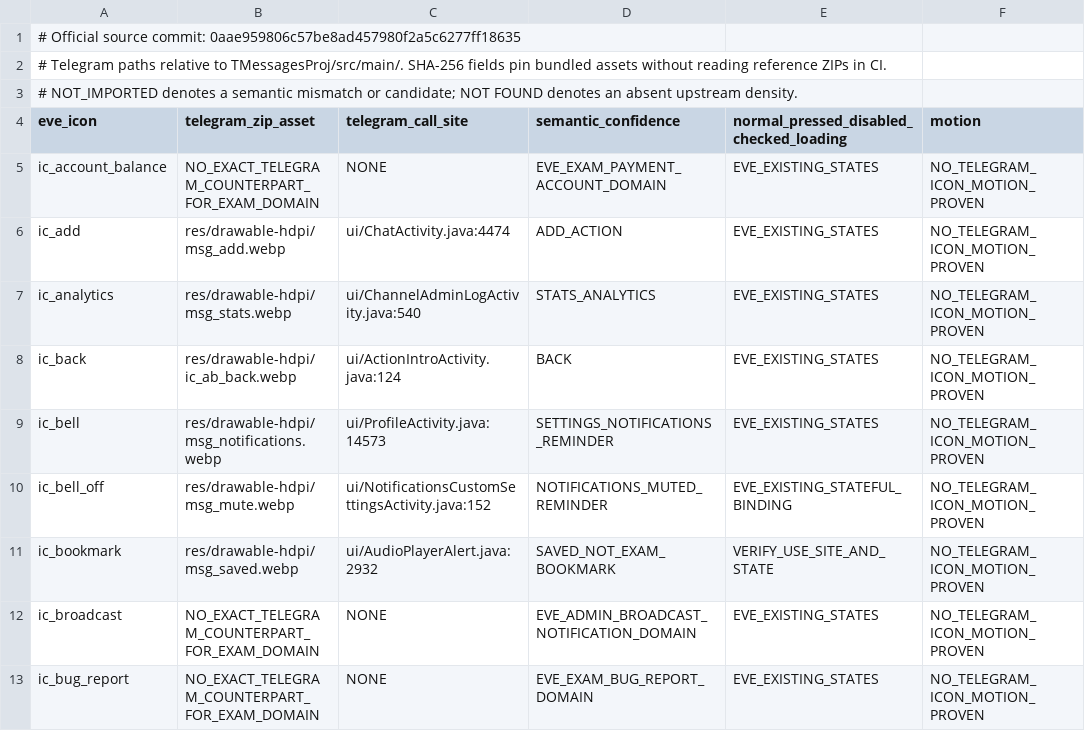
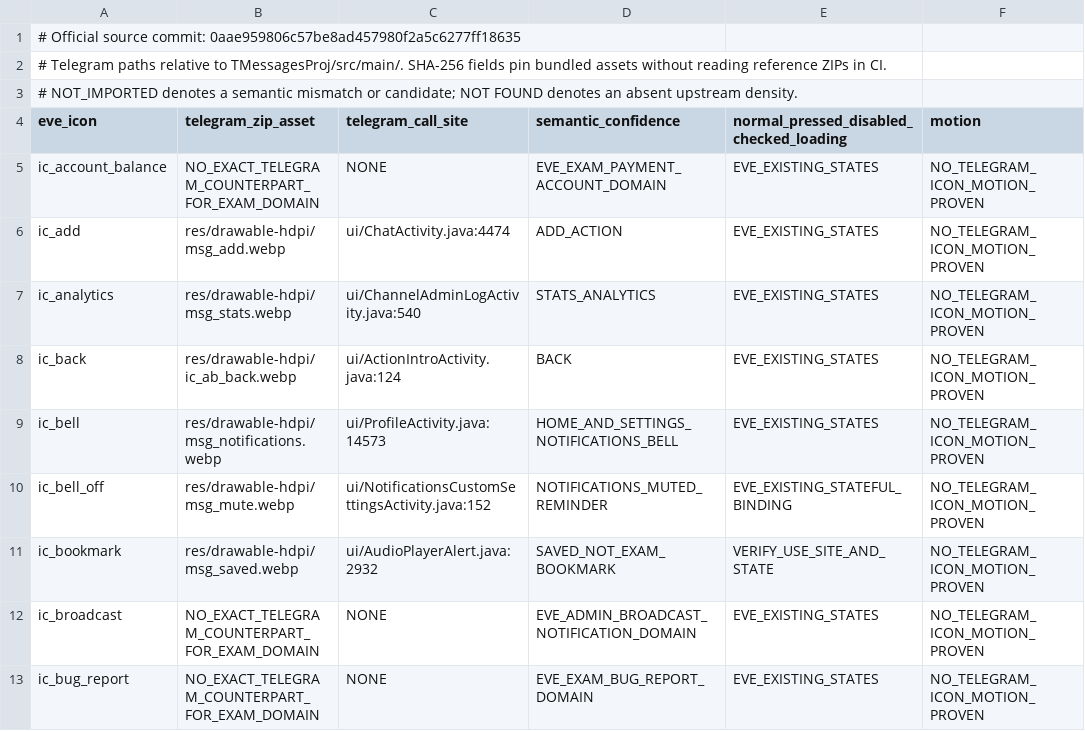
Before and after one commit to vishu762701/eve-mock-test-app, a TSV file: docs/telegram-icon-source-registry.tsv, drawn as a sheet; only a part is shown; the diff names each change by its address in the sheet, - before the commit and + after, or states it on an @@ line.

Commit message:
feat: use original Telegram bell on Home and audit icon mapping

```diff
--- a/docs/telegram-icon-source-registry.tsv
+++ b/docs/telegram-icon-source-registry.tsv
-D9 (semantic_confidence): SETTINGS_NOTIFICATIONS_REMINDER
+D9 (semantic_confidence): HOME_AND_SETTINGS_NOTIFICATIONS_BELL
```
Also changed, not shown: 5 other files.
